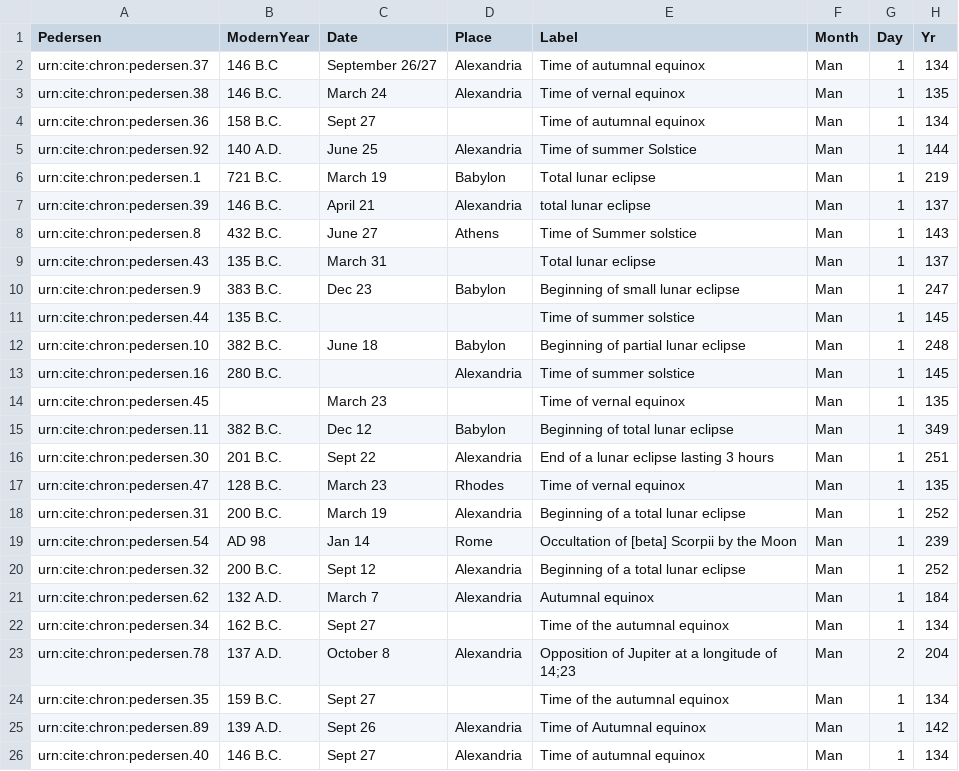
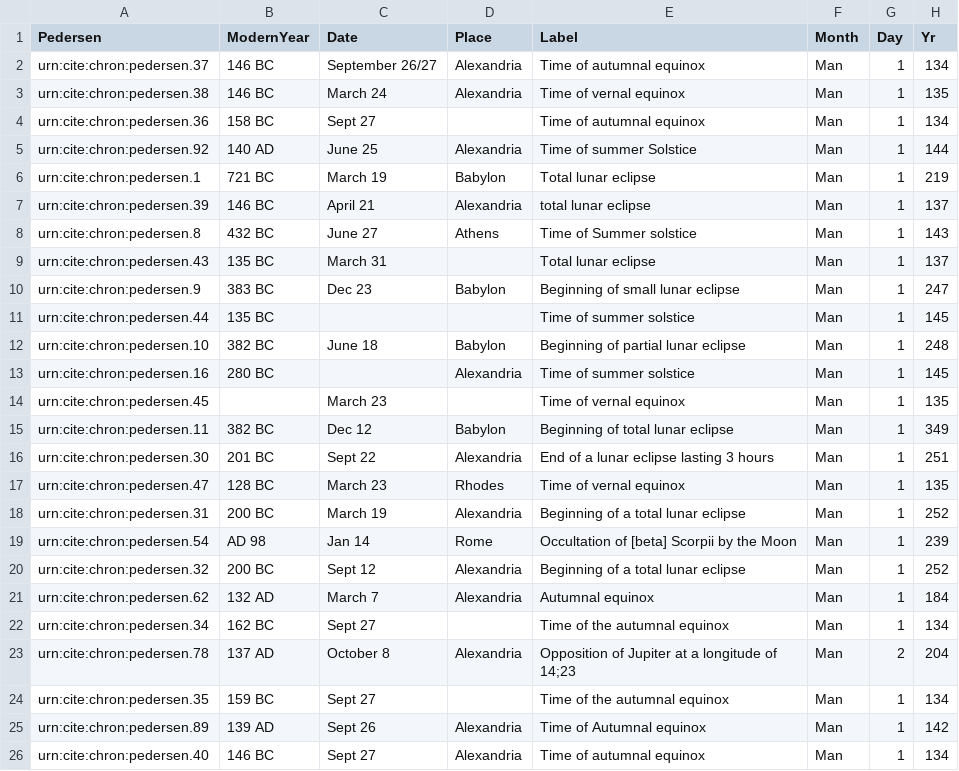
Before and after one commit to neelsmith/chronicles, a CSV file: collections/almdates.csv, drawn as a sheet.

Commit message:
Remove periods from era designation.

```diff
--- a/collections/almdates.csv
+++ b/collections/almdates.csv
@@ -1,26 +1,26 @@
 Pedersen,ModernYear,Date,Place,Label,Month,Day,Yr
-urn:cite:chron:pedersen.37,146 B.C,September 26/27,Alexandria,Time of autumnal equinox,Man,1,134
-urn:cite:chron:pedersen.38,146 B.C.,March 24,Alexandria,Time of vernal equinox,Man,1,135
-urn:cite:chron:pedersen.36,158 B.C.,Sept 27,,Time of autumnal equinox,Man,1,134
-urn:cite:chron:pedersen.92,140 A.D.,June 25,Alexandria,Time of summer Solstice,Man,1,144
-urn:cite:chron:pedersen.1,721 B.C.,March 19,Babylon,Total lunar eclipse,Man,1,219
-urn:cite:chron:pedersen.39,146 B.C.,April 21,Alexandria ,total lunar eclipse,Man,1,137
-urn:cite:chron:pedersen.8,432 B.C.,June 27,Athens,Time of Summer solstice,Man,1,143
-urn:cite:chron:pedersen.43,135 B.C.,March 31,,Total lunar eclipse,Man,1,137
-urn:cite:chron:pedersen.9,383 B.C.,Dec 23,Babylon,Beginning of small lunar eclipse,Man,1,247
-urn:cite:chron:pedersen.44,135 B.C.,,,Time of summer solstice,Man,1,145
-urn:cite:chron:pedersen.10,382 B.C.,June 18,Babylon,Beginning of partial lunar eclipse,Man,1,248
-urn:cite:chron:pedersen.16,280 B.C.,,Alexandria,Time of summer solstice,Man,1,145
+urn:cite:chron:pedersen.37,146 BC,September 26/27,Alexandria,Time of autumnal equinox,Man,1,134
+urn:cite:chron:pedersen.38,146 BC,March 24,Alexandria,Time of vernal equinox,Man,1,135
+urn:cite:chron:pedersen.36,158 BC,Sept 27,,Time of autumnal equinox,Man,1,134
+urn:cite:chron:pedersen.92,140 AD,June 25,Alexandria,Time of summer Solstice,Man,1,144
+urn:cite:chron:pedersen.1,721 BC,March 19,Babylon,Total lunar eclipse,Man,1,219
+urn:cite:chron:pedersen.39,146 BC,April 21,Alexandria ,total lunar eclipse,Man,1,137
+urn:cite:chron:pedersen.8,432 BC,June 27,Athens,Time of Summer solstice,Man,1,143
+urn:cite:chron:pedersen.43,135 BC,March 31,,Total lunar eclipse,Man,1,137
+urn:cite:chron:pedersen.9,383 BC,Dec 23,Babylon,Beginning of small lunar eclipse,Man,1,247
+urn:cite:chron:pedersen.44,135 BC,,,Time of summer solstice,Man,1,145
+urn:cite:chron:pedersen.10,382 BC,June 18,Babylon,Beginning of partial lunar eclipse,Man,1,248
+urn:cite:chron:pedersen.16,280 BC,,Alexandria,Time of summer solstice,Man,1,145
 urn:cite:chron:pedersen.45,,March 23,,Time of vernal equinox,Man,1,135
-urn:cite:chron:pedersen.11,382 B.C.,Dec 12,Babylon,Beginning of total lunar eclipse,Man,1,349
-urn:cite:chron:pedersen.30,201 B.C.,Sept 22,Alexandria,End of a lunar eclipse lasting 3 hours,Man,1,251
-urn:cite:chron:pedersen.47,128 B.C.,March 23,Rhodes,Time of vernal equinox,Man,1,135
-urn:cite:chron:pedersen.31,200 B.C.,March 19,Alexandria,Beginning of a total lunar eclipse,Man,1,252
+urn:cite:chron:pedersen.11,382 BC,Dec 12,Babylon,Beginning of total lunar eclipse,Man,1,349
+urn:cite:chron:pedersen.30,201 BC,Sept 22,Alexandria,End of a lunar eclipse lasting 3 hours,Man,1,251
+urn:cite:chron:pedersen.47,128 BC,March 23,Rhodes,Time of vernal equinox,Man,1,135
+urn:cite:chron:pedersen.31,200 BC,March 19,Alexandria,Beginning of a total lunar eclipse,Man,1,252
 urn:cite:chron:pedersen.54,AD 98,Jan 14,Rome,Occultation of [beta] Scorpii by the Moon,Man,1,239
-urn:cite:chron:pedersen.32,200 B.C.,Sept 12,Alexandria,Beginning of a total lunar eclipse,Man,1,252
-urn:cite:chron:pedersen.62,132 A.D.,March 7,Alexandria,Autumnal equinox,Man,1,184
-urn:cite:chron:pedersen.34,162 B.C.,Sept 27,,Time of the autumnal equinox,Man,1,134
-urn:cite:chron:pedersen.78,137 A.D.,October 8,Alexandria,Opposition of Jupiter at a longitude of 14;23,Man,2,204
-urn:cite:chron:pedersen.35,159 B.C.,Sept 27,,Time of the autumnal equinox,Man,1,134
-urn:cite:chron:pedersen.89,139 A.D.,Sept 26,Alexandria,Time of Autumnal equinox,Man,1,142
-urn:cite:chron:pedersen.40,146 B.C.,Sept 27,Alexandria,Time of autumnal equinox,Man,1,134
+urn:cite:chron:pedersen.32,200 BC,Sept 12,Alexandria,Beginning of a total lunar eclipse,Man,1,252
+urn:cite:chron:pedersen.62,132 AD,March 7,Alexandria,Autumnal equinox,Man,1,184
+urn:cite:chron:pedersen.34,162 BC,Sept 27,,Time of the autumnal equinox,Man,1,134
+urn:cite:chron:pedersen.78,137 AD,October 8,Alexandria,Opposition of Jupiter at a longitude of 14;23,Man,2,204
+urn:cite:chron:pedersen.35,159 BC,Sept 27,,Time of the autumnal equinox,Man,1,134
+urn:cite:chron:pedersen.89,139 AD,Sept 26,Alexandria,Time of Autumnal equinox,Man,1,142
+urn:cite:chron:pedersen.40,146 BC,Sept 27,Alexandria,Time of autumnal equinox,Man,1,134
```
